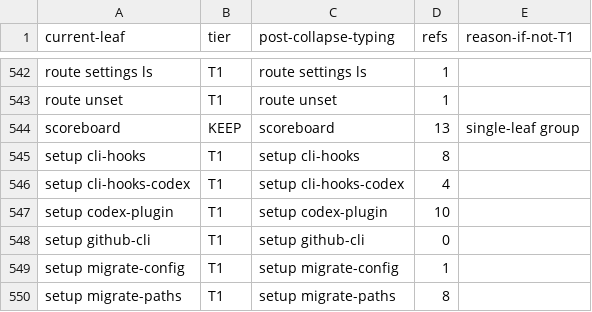
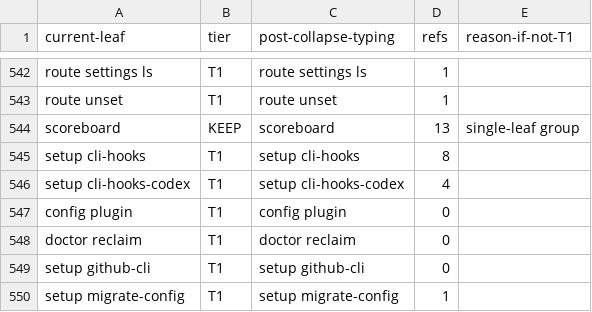
Before and after one commit to bllshttng/footnote, a TSV file: scripts/ci/verb-collapse-map.tsv, drawn as a sheet; only a part is shown, gaps mark what is left out; the shorter side is filled out with more unchanged rows; removed rows and columns are numbered as before the commit, all else as after; the diff names each change by its address in the sheet, - before the commit and + after, or states it on an @@ line.

Commit message:
feat(plugin): one install verb for every harness
Task 3.2: fno config plugin install <claude|codex|opencode|agy> [--force]
installs from the filtered stage, exports CARGO_BUILD_BUILD_DIR to the
harness env surfaces, and removes the stale full-repo copies. The
release/dev channel door 'config setup codex-plugin' retires with a
retired-commands row; doctor remedies and the spawn-gate refusal teach
the new verb. The wizard-adapter test gets a fake claude so the adapter
walk never probes the real binary.

```diff
--- a/scripts/ci/verb-collapse-map.tsv
+++ b/scripts/ci/verb-collapse-map.tsv
-row 547: setup codex-plugin | T1 | setup codex-plugin | 10
+row 547: config plugin | T1 | config plugin | 0
+row 548: doctor reclaim | T1 | doctor reclaim | 0
```
Also changed, not shown: 12 other files.
